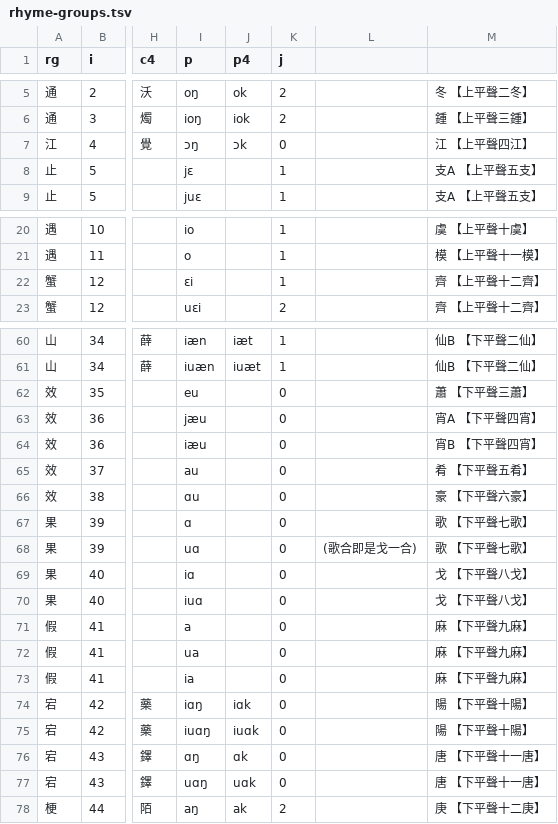
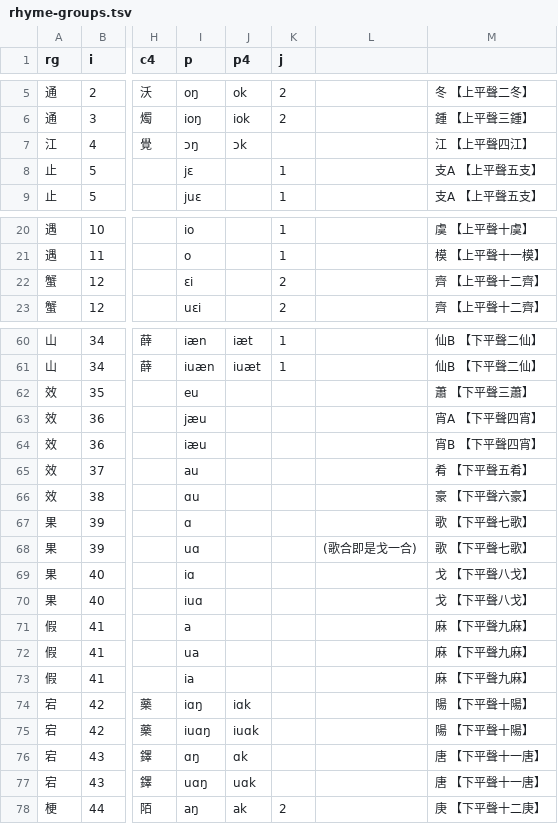
Before and after one commit to SteveKCheng/ChinesePhonology, a TSV file: rhyme-groups.tsv, drawn as a sheet; only a part is shown, gaps mark what is left out; the diff covers the shown part only; the diff names each change by its address in the sheet, - before the commit and + after, or states it on an @@ line.

```diff
--- a/rhyme-groups.tsv
+++ b/rhyme-groups.tsv
-K7 (j): 0
+K7 (j): (empty)
-K22 (j): 1
+K22 (j): 2
-K62:K77 (j): 0
+K62:K77 (j): (empty)
```
Also changed, not shown: 6 edited cells elsewhere in this file, 1 other file.
